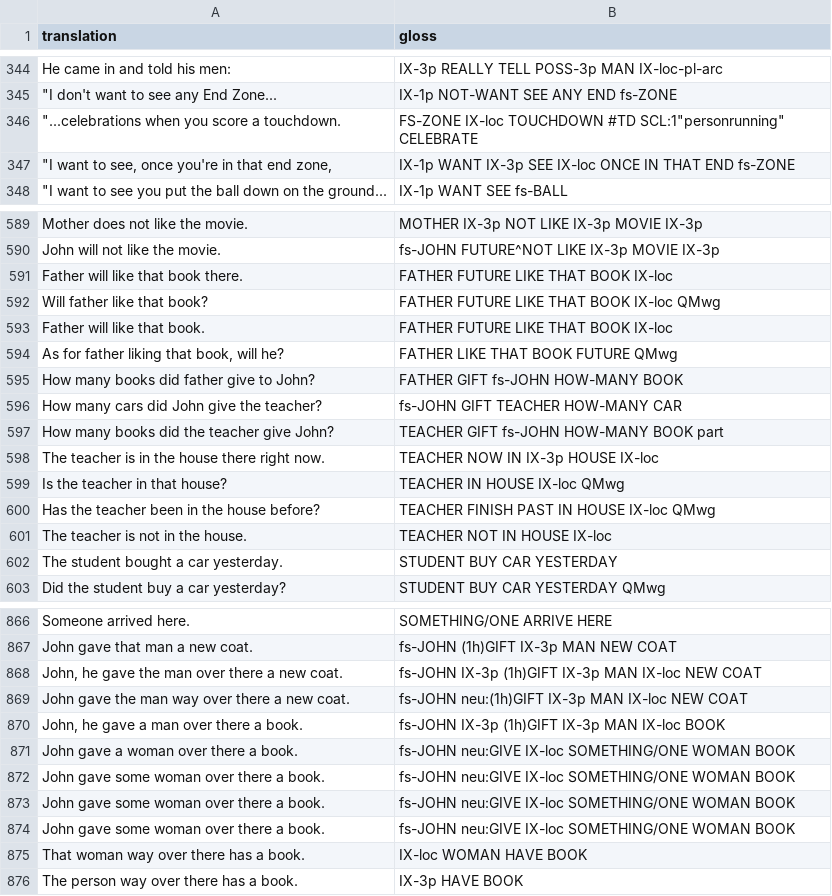
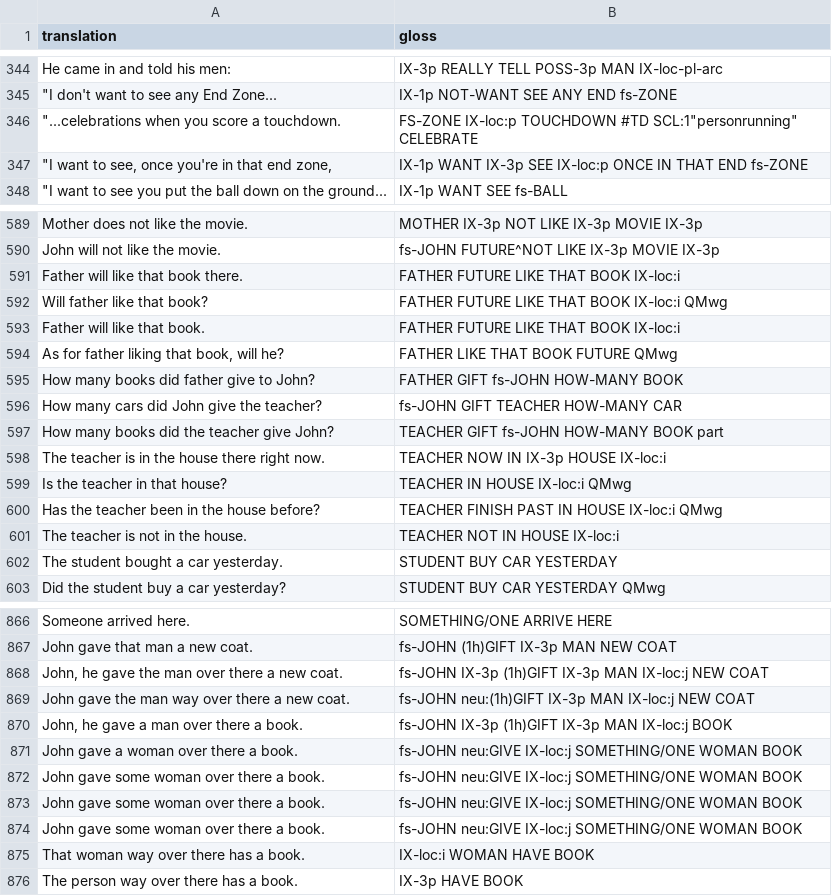
Before and after one commit to alj68/2025-ASL-data, a CSV file: trial_revision.csv, drawn as a sheet; only a part is shown, gaps mark what is left out; the diff covers the shown part only.

```diff
--- a/trial_revision.csv
+++ b/trial_revision.csv
@@ -345,4 +345,4 @@ He came in and told his men: ,IX-3p REALLY TELL POSS-3p MAN IX-loc-pl-arc
 """I don't want to see any End Zone...",IX-1p NOT-WANT SEE ANY END fs-ZONE
-"""...celebrations when you score a touchdown.","FS-ZONE IX-loc TOUCHDOWN #TD SCL:1""personrunning"" CELEBRATE"
-"""I want to see, once you're in that end zone, ",IX-1p WANT IX-3p SEE IX-loc ONCE IN THAT END fs-ZONE
+"""...celebrations when you score a touchdown.","FS-ZONE IX-loc:p TOUCHDOWN #TD SCL:1""personrunning"" CELEBRATE"
+"""I want to see, once you're in that end zone, ",IX-1p WANT IX-3p SEE IX-loc:p ONCE IN THAT END fs-ZONE
 """I want to see you put the ball down on the ground...",IX-1p WANT SEE fs-BALL
@@ -590,5 +590,5 @@ Mother does not like the movie.,MOTHER IX-3p NOT LIKE IX-3p MOVIE IX-3p
 John will not like the movie.,fs-JOHN FUTURE^NOT LIKE IX-3p MOVIE IX-3p
-Father will like that book there.,FATHER FUTURE LIKE THAT BOOK IX-loc
-Will father like that book?,FATHER FUTURE LIKE THAT BOOK IX-loc QMwg
-Father will like that book.,FATHER FUTURE LIKE THAT BOOK IX-loc
+Father will like that book there.,FATHER FUTURE LIKE THAT BOOK IX-loc:i
+Will father like that book?,FATHER FUTURE LIKE THAT BOOK IX-loc:i QMwg
+Father will like that book.,FATHER FUTURE LIKE THAT BOOK IX-loc:i
 "As for father liking that book, will he?",FATHER LIKE THAT BOOK FUTURE QMwg
@@ -597,6 +597,6 @@ How many cars did John give the teacher?,fs-JOHN GIFT TEACHER HOW-MANY CAR
 How many books did the teacher give John?,TEACHER GIFT fs-JOHN HOW-MANY BOOK part
-The teacher is in the house there right now.,TEACHER NOW IN IX-3p HOUSE IX-loc
-Is the teacher in that house?,TEACHER IN HOUSE IX-loc QMwg
-Has the teacher been in the house before? ,TEACHER FINISH PAST IN HOUSE IX-loc QMwg
-The teacher is not in the house.,TEACHER NOT IN HOUSE IX-loc
+The teacher is in the house there right now.,TEACHER NOW IN IX-3p HOUSE IX-loc:i
+Is the teacher in that house?,TEACHER IN HOUSE IX-loc:i QMwg
+Has the teacher been in the house before? ,TEACHER FINISH PAST IN HOUSE IX-loc:i QMwg
+The teacher is not in the house.,TEACHER NOT IN HOUSE IX-loc:i
 The student bought a car yesterday.,STUDENT BUY CAR YESTERDAY
@@ -867,10 +867,10 @@ Someone arrived here.,SOMETHING/ONE ARRIVE HERE
 John gave that man a new coat.,fs-JOHN (1h)GIFT IX-3p MAN NEW COAT
-"John, he gave the man over there a new coat.",fs-JOHN IX-3p (1h)GIFT IX-3p MAN IX-loc NEW COAT
-John gave the man way over there a new coat.,fs-JOHN neu:(1h)GIFT IX-3p MAN IX-loc NEW COAT
-"John, he gave a man over there a book.",fs-JOHN IX-3p (1h)GIFT IX-3p MAN IX-loc BOOK
-John gave a woman over there a book.,fs-JOHN neu:GIVE IX-loc SOMETHING/ONE WOMAN BOOK
-John gave some woman over there a book.,fs-JOHN neu:GIVE IX-loc SOMETHING/ONE WOMAN BOOK
-John gave some woman over there a book.,fs-JOHN neu:GIVE IX-loc SOMETHING/ONE WOMAN BOOK
-John gave some woman over there a book.,fs-JOHN neu:GIVE IX-loc SOMETHING/ONE WOMAN BOOK
-That woman way over there has a book.,IX-loc WOMAN HAVE BOOK
+"John, he gave the man over there a new coat.",fs-JOHN IX-3p (1h)GIFT IX-3p MAN IX-loc:j NEW COAT
+John gave the man way over there a new coat.,fs-JOHN neu:(1h)GIFT IX-3p MAN IX-loc:j NEW COAT
+"John, he gave a man over there a book.",fs-JOHN IX-3p (1h)GIFT IX-3p MAN IX-loc:j BOOK
+John gave a woman over there a book.,fs-JOHN neu:GIVE IX-loc:j SOMETHING/ONE WOMAN BOOK
+John gave some woman over there a book.,fs-JOHN neu:GIVE IX-loc:j SOMETHING/ONE WOMAN BOOK
+John gave some woman over there a book.,fs-JOHN neu:GIVE IX-loc:j SOMETHING/ONE WOMAN BOOK
+John gave some woman over there a book.,fs-JOHN neu:GIVE IX-loc:j SOMETHING/ONE WOMAN BOOK
+That woman way over there has a book.,IX-loc:i WOMAN HAVE BOOK
 The person way over there has a book.,IX-3p HAVE BOOK
```
Also changed, not shown: 120 edited cells elsewhere in this file, 1 other file.
